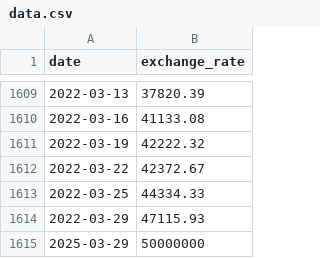
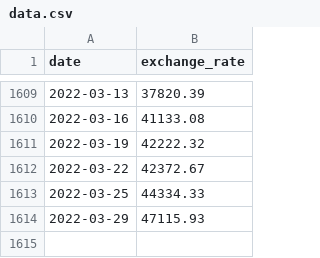
Before and after one commit to GGwagons/CPP, a CSV file: CPP09/ex00/data.csv, drawn as a sheet; only a part is shown, gaps mark what is left out.

```diff
--- a/CPP09/ex00/data.csv
+++ b/CPP09/ex00/data.csv
@@ -1614,2 +1614 @@ date,exchange_rate
 2022-03-29,47115.93
-2025-03-29,50000000
```
Also changed, not shown: 4 other files.
